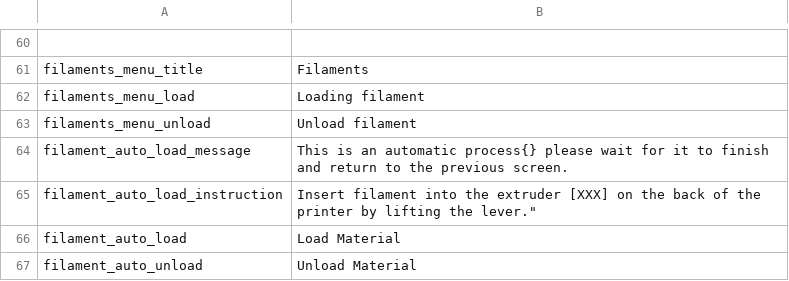
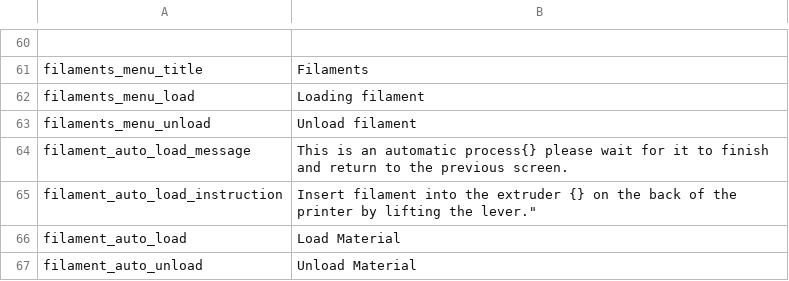
Before and after one commit to rmfranz/v2-firmware, a CSV file: translations/eng.csv, drawn as a sheet; only a part is shown, gaps mark what is left out.

```diff
--- a/translations/eng.csv
+++ b/translations/eng.csv
@@ -64,3 +64,3 @@ filaments_menu_unload,Unload filament
 filament_auto_load_message,This is an automatic process{} please wait for it to finish and return to the previous screen.
-filament_auto_load_instruction,Insert filament into the extruder [XXX] on the back of the printer by lifting the lever."
+filament_auto_load_instruction,Insert filament into the extruder {} on the back of the printer by lifting the lever."
 filament_auto_load,Load Material
```
Also changed, not shown: 2 other files.
